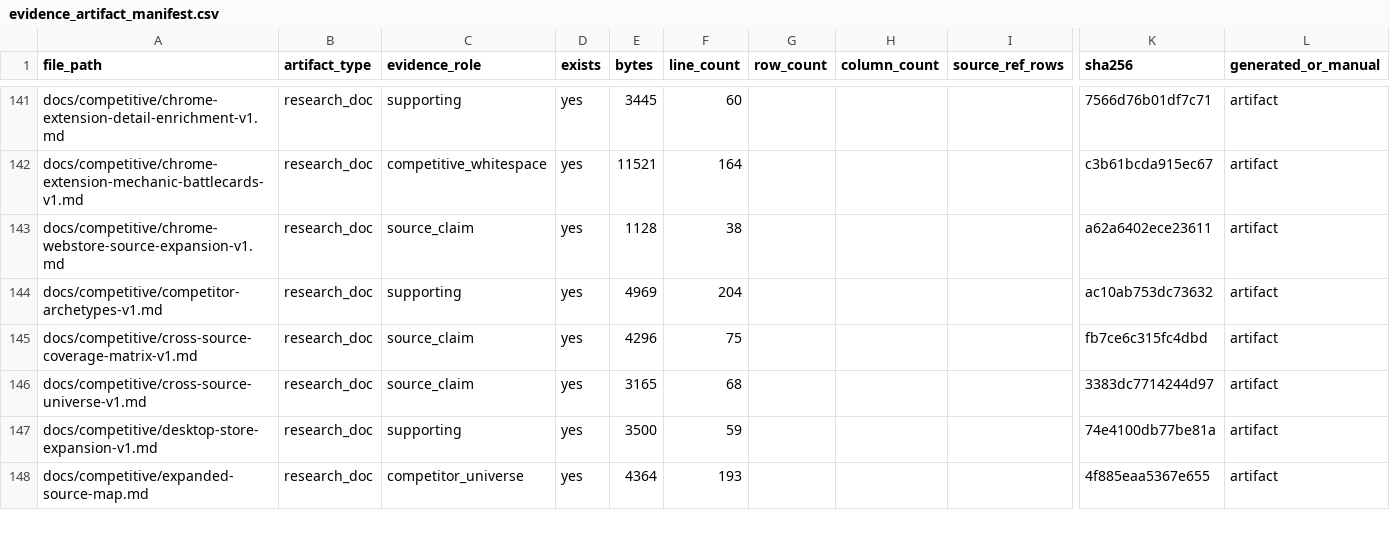
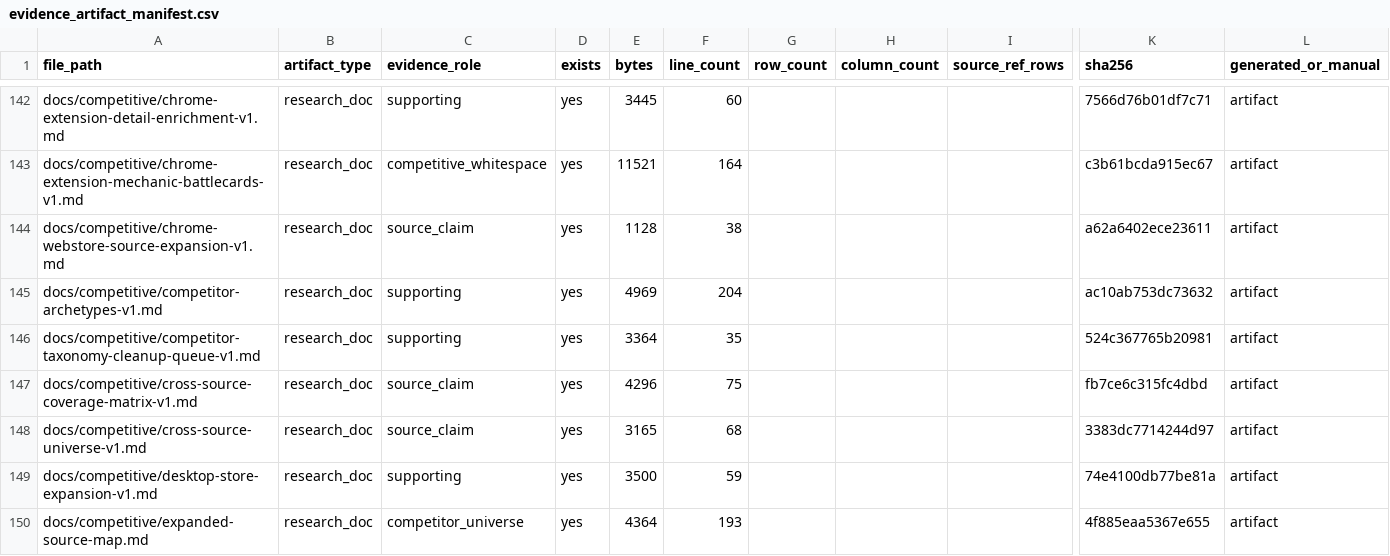
Before and after one commit to kirbudilov01/alina-research, a CSV file: data_processed/evidence_artifact_manifest.csv, drawn as a sheet; only a part is shown, gaps mark what is left out; rows hold the shown columns only; the diff covers the shown part only; the diff names each change by its address in the sheet, - before the commit and + after, or states it on an @@ line.

Commit message:
Add competitor taxonomy cleanup queue

```diff
--- a/data_processed/evidence_artifact_manifest.csv
+++ b/data_processed/evidence_artifact_manifest.csv
+row 146: docs/competitive/competitor-taxonomy-cleanup-queue-v1.md | research_doc | supporting | yes | 3364 | 35 |  |  |  | 524c367765b20981 | artifact
```
Also changed, not shown: 2 added rows and 25 edited cells elsewhere in this file, data_processed/global_goal_evidence_coverage.csv, data_processed/global_hypothesis_source_appendix.csv, 16 other files.
